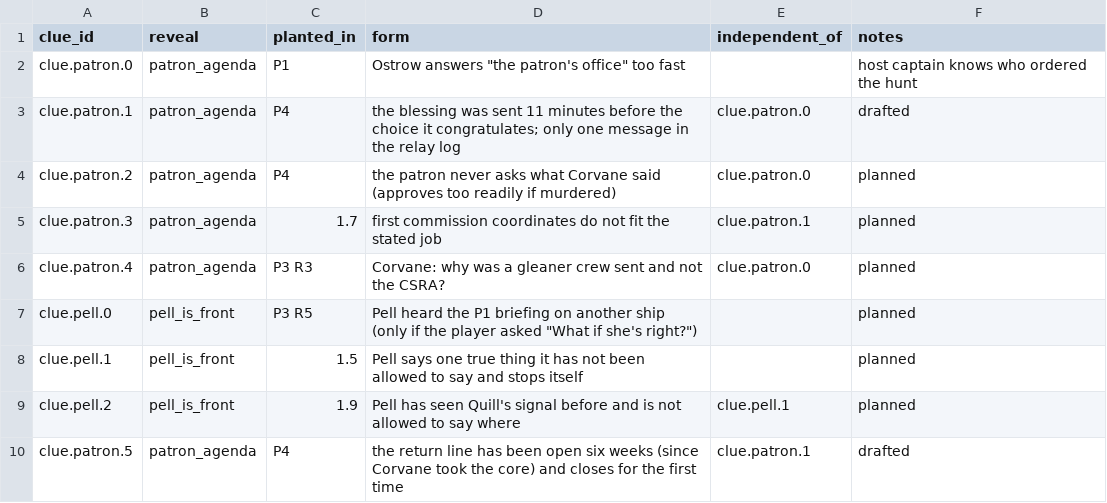
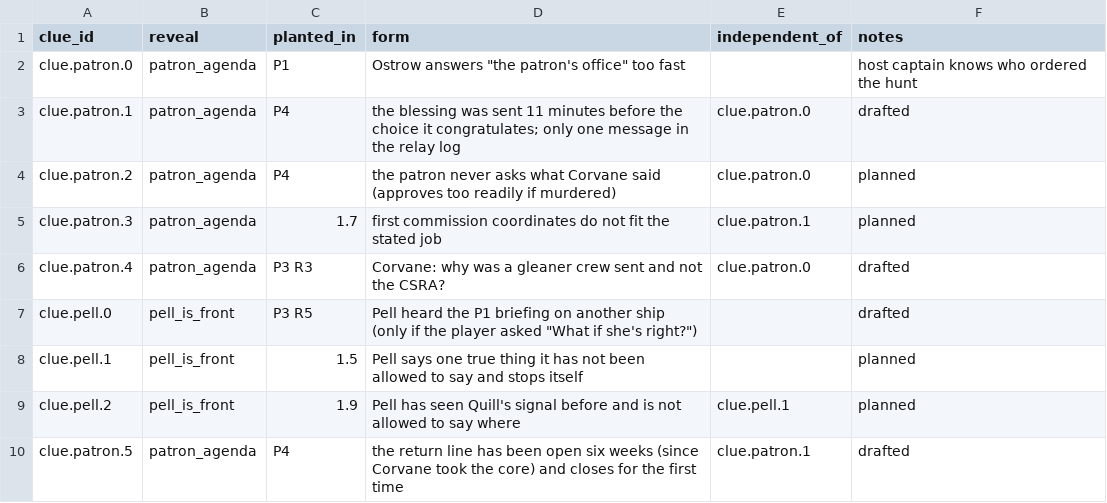
Before and after one commit to davebjr-design/interdict, a CSV file: data/narrative/clues.csv, drawn as a sheet; only a part is shown.

```diff
--- a/data/narrative/clues.csv
+++ b/data/narrative/clues.csv
@@ -5,4 +5,4 @@ clue.patron.2,patron_agenda,P4,the patron never asks what Corvane said (approves
 clue.patron.3,patron_agenda,1.7,first commission coordinates do not fit the stated job,clue.patron.1,planned
-clue.patron.4,patron_agenda,P3 R3,Corvane: why was a gleaner crew sent and not the CSRA?,clue.patron.0,planned
-clue.pell.0,pell_is_front,P3 R5,Pell heard the P1 briefing on another ship (only if the player asked "What if she's right?"),,planned
+clue.patron.4,patron_agenda,P3 R3,Corvane: why was a gleaner crew sent and not the CSRA?,clue.patron.0,drafted
+clue.pell.0,pell_is_front,P3 R5,Pell heard the P1 briefing on another ship (only if the player asked "What if she's right?"),,drafted
 clue.pell.1,pell_is_front,1.5,Pell says one true thing it has not been allowed to say and stops itself,,planned
```
Also changed, not shown: data/narrative/knowledge.csv, 8 other files.
